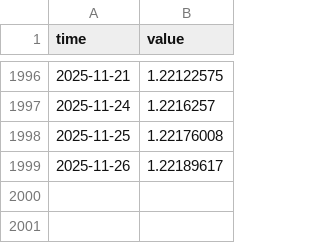
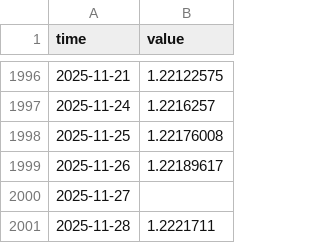
Before and after one commit to minnaheim/us.fred.sofr, a CSV file: data-raw/sofr/series.csv, drawn as a sheet; only a part is shown, gaps mark what is left out; the diff names each change by its address in the sheet, - before the commit and + after, or states it on an @@ line.

Commit message:
opentsi full history init

```diff
--- a/data-raw/sofr/series.csv
+++ b/data-raw/sofr/series.csv
+row 2000: 2025-11-27
+row 2001: 2025-11-28 | 1.2221711
```
